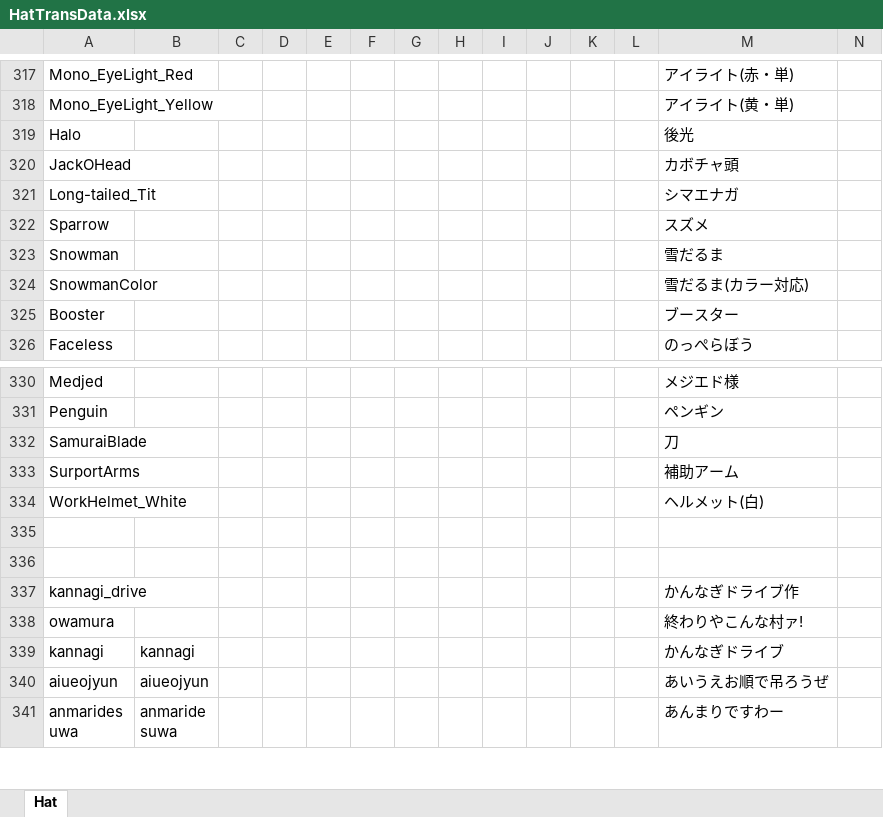
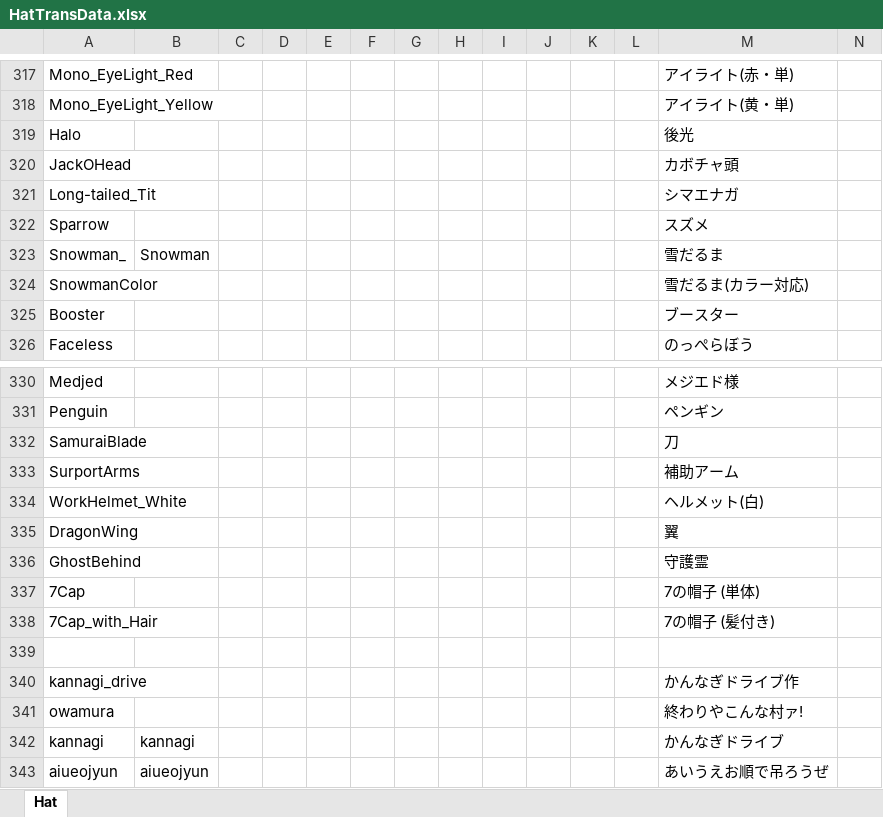
Before and after one commit to yukieiji/ExtremeHats, an Excel workbook: HatTransData.xlsx, sheet Hat, drawn as a sheet; only a part is shown, gaps mark what is left out; the shorter side is filled out with more unchanged rows; values as stored, in another font and other column widths than the file's, no borders; rows hold the shown columns only; the diff names each change by its address in the sheet, - before the commit and + after, or states it on an @@ line.

Commit message:
翻訳変更と追加
公式同名スキンによる名称変更と新規スキン追加

```diff
--- a/HatTransData.xlsx (sheet Hat)
+++ b/HatTransData.xlsx (sheet Hat)
-A323: Snowman
+A323: Snowman_
-B323: (empty)
+B323: Snowman
-row 335: (empty)
+row 335: DragonWing |  |  |  |  |  |  |  |  |  |  |  | 翼
+row 336: GhostBehind |  |  |  |  |  |  |  |  |  |  |  | 守護霊
+row 337: 7Cap |  |  |  |  |  |  |  |  |  |  |  | 7の帽子 (単体)
+row 338: 7Cap_with_Hair |  |  |  |  |  |  |  |  |  |  |  | 7の帽子 (髪付き)
```
